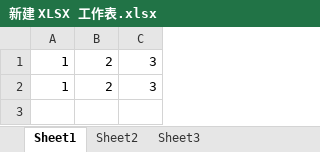
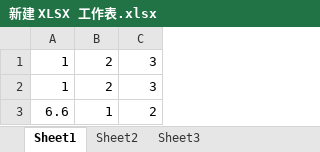
Before and after one commit to wxtuuu/test, an Excel workbook: 新建 XLSX 工作表.xlsx, sheet Sheet1, drawn as a sheet; values as stored, in another font and other column widths than the file's, no borders; the diff names each change by its address in the sheet, - before the commit and + after, or states it on an @@ line.

Commit message:
test

```diff
--- a/新建 XLSX 工作表.xlsx (sheet Sheet1)
+++ b/新建 XLSX 工作表.xlsx (sheet Sheet1)
+row 3: 6.6 | 1 | 2
```
